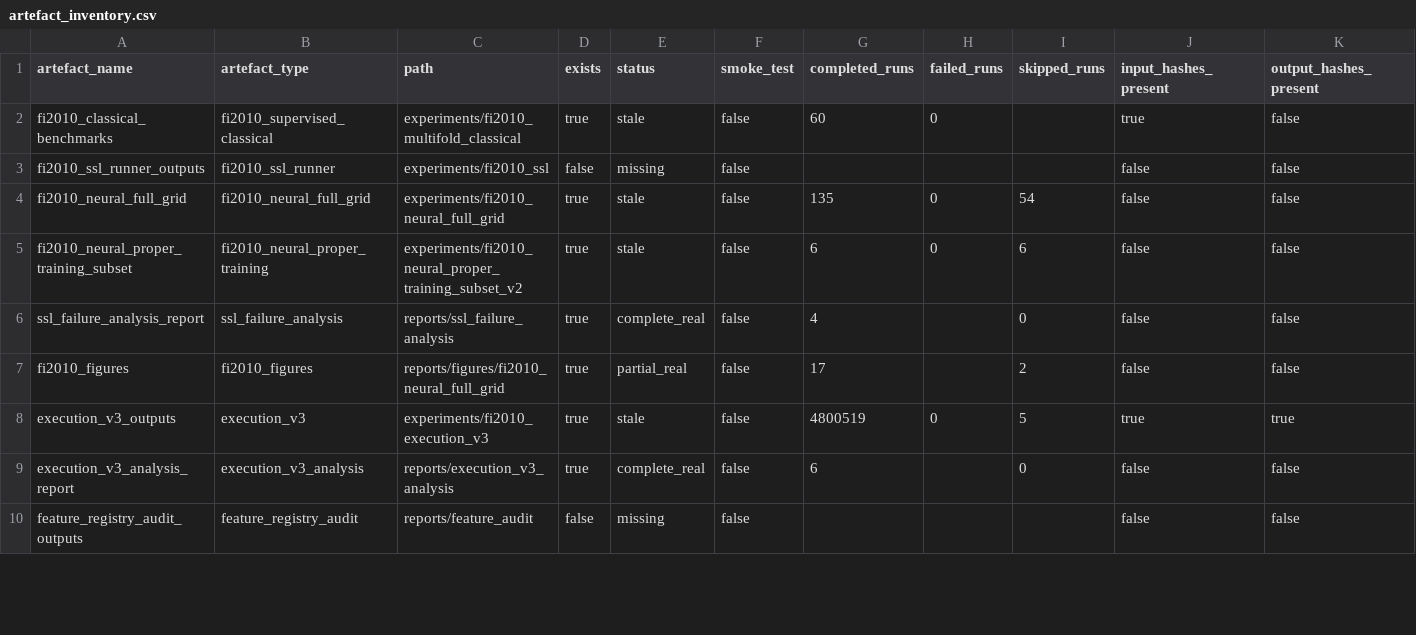
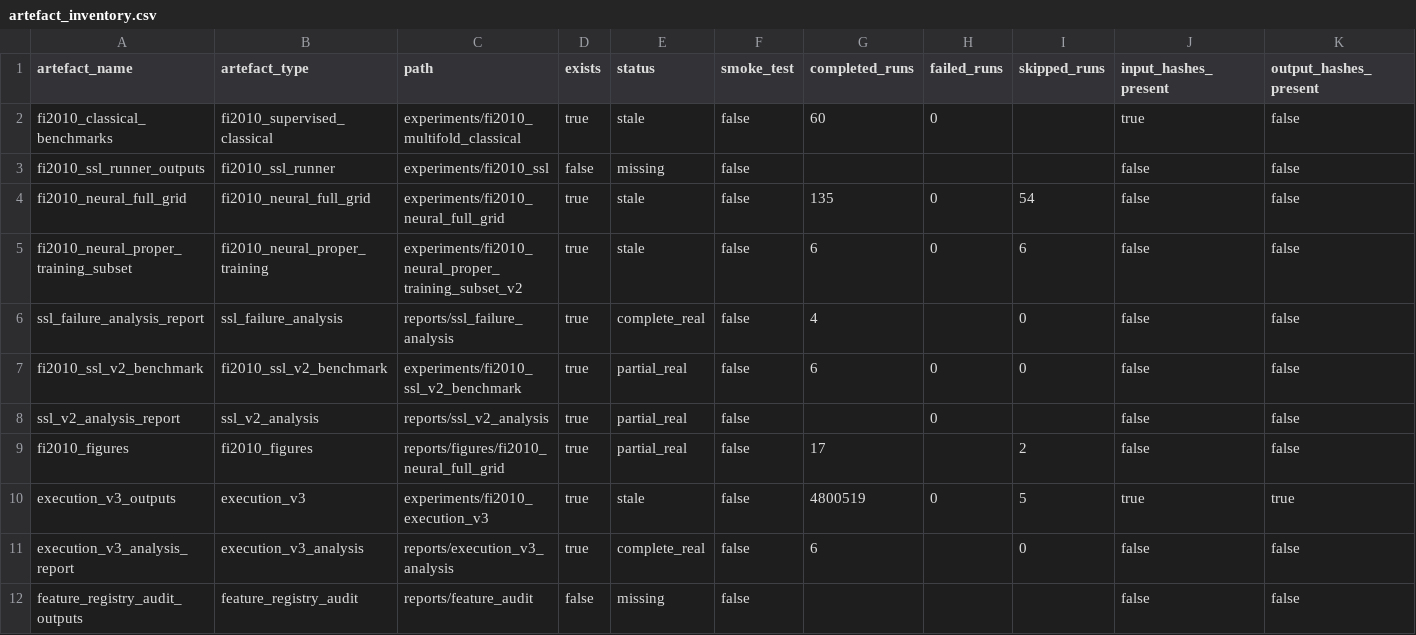
Before and after one commit to anannyenaik/chronos-lob, a CSV file: reports/evidence_pack/artefact_inventory.csv, drawn as a sheet; only a part is shown; rows hold the shown columns only; the diff covers the shown part only; the diff names each change by its address in the sheet, - before the commit and + after, or states it on an @@ line.

Commit message:
Add scoped FI-2010 SSL-v2 benchmark and evidence analysis

```diff
--- a/reports/evidence_pack/artefact_inventory.csv
+++ b/reports/evidence_pack/artefact_inventory.csv
+row 7: fi2010_ssl_v2_benchmark | fi2010_ssl_v2_benchmark | experiments/fi2010_ssl_v2_benchmark | true | partial_real | false | 6 | 0 | 0 | false | false
+row 8: ssl_v2_analysis_report | ssl_v2_analysis | reports/ssl_v2_analysis | true | partial_real | false |  | 0 |  | false | false
```
Also changed, not shown: 2 added rows and 4 edited cells elsewhere in this file, 47 other files.
